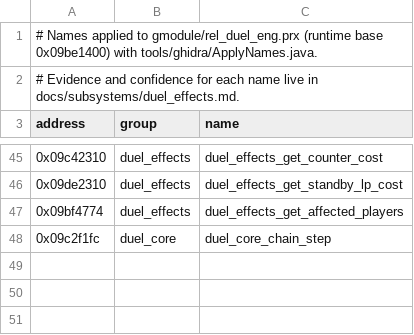
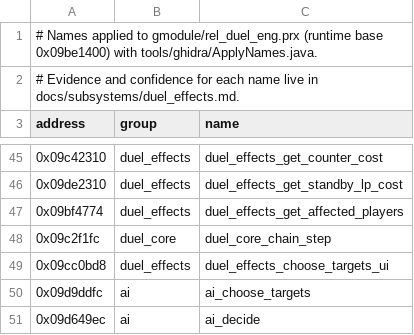
Before and after one commit to Tim-campy/ygo-gx-tagforce3-re, a CSV file: re/names-duel_eng.csv, drawn as a sheet; only a part is shown, gaps mark what is left out; the diff names each change by its address in the sheet, - before the commit and + after, or states it on an @@ line.

```diff
--- a/re/names-duel_eng.csv
+++ b/re/names-duel_eng.csv
+row 49: 0x09cc0bd8 | duel_effects | duel_effects_choose_targets_ui
+row 50: 0x09d9ddfc | ai | ai_choose_targets
+row 51: 0x09d649ec | ai | ai_decide
```
Also changed, not shown: re/functions.csv, 2 other files.
